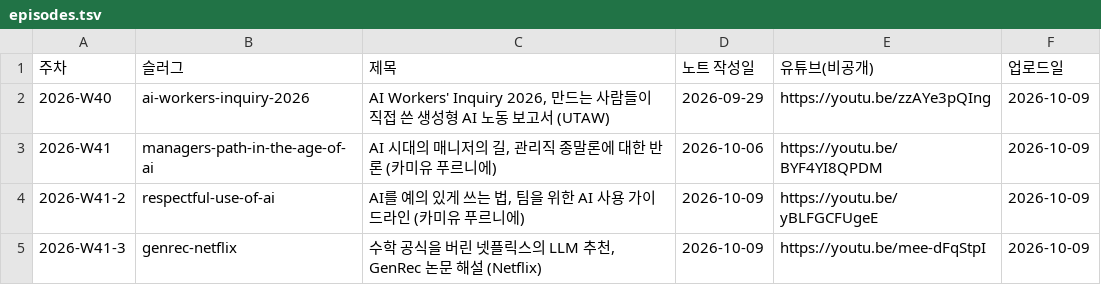
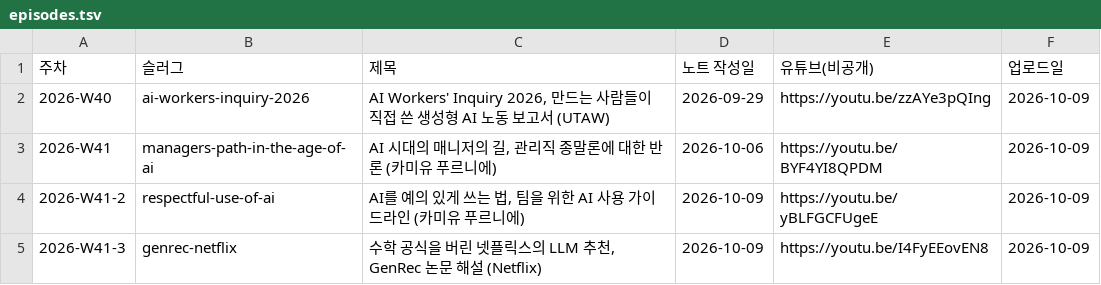
Before and after one commit to yoon-gu/compendium, a TSV file: video/episodes.tsv, drawn as a sheet.

```diff
--- a/video/episodes.tsv
+++ b/video/episodes.tsv
@@ -4,2 +4,2 @@
 2026-W41-2	respectful-use-of-ai	AI를 예의 있게 쓰는 법, 팀을 위한 AI 사용 가이드라인 (카미유 푸르니에)	2026-10-09	https://youtu.be/yBLFGCFUgeE	2026-10-09
-2026-W41-3	genrec-netflix	수학 공식을 버린 넷플릭스의 LLM 추천, GenRec 논문 해설 (Netflix)	2026-10-09	https://youtu.be/mee-dFqStpI	2026-10-09
+2026-W41-3	genrec-netflix	수학 공식을 버린 넷플릭스의 LLM 추천, GenRec 논문 해설 (Netflix)	2026-10-09	https://youtu.be/I4FyEEovEN8	2026-10-09
```
Also changed, not shown: 2 other files.
